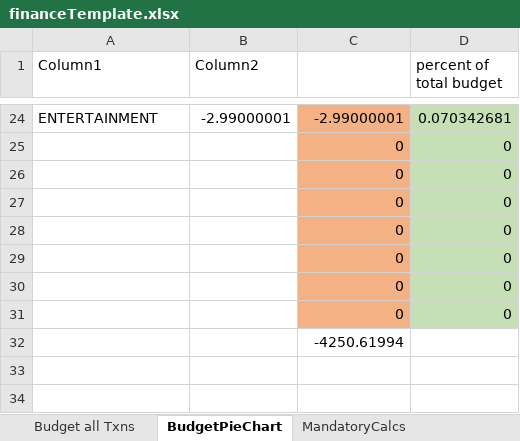
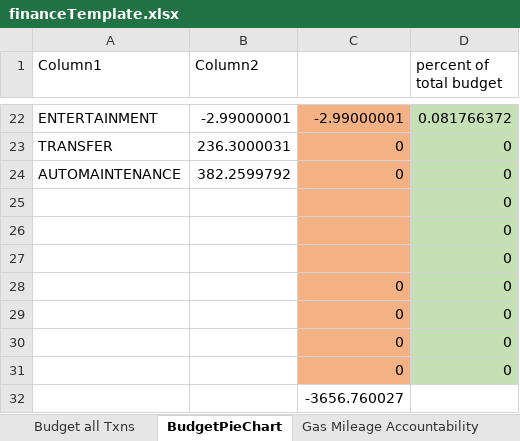
Before and after one commit to jbyrnescu/finance, an Excel workbook: financeTemplate.xlsx, sheet BudgetPieChart, drawn as a sheet; only a part is shown, gaps mark what is left out; values as stored, in another font and other column widths than the file's, no borders; charts and pictures and table styles not drawn; removed rows and columns are numbered as before the commit, all else as after; the diff covers the shown part only; the diff names each change by its address in the sheet, - before the commit and + after, or states it on an @@ line.

```diff
--- a/financeTemplate.xlsx (sheet BudgetPieChart)
+++ b/financeTemplate.xlsx (sheet BudgetPieChart)
+sheet tab: Gas Mileage Accountability
-D22 (percent of total budget): 0.070342681
+D22 (percent of total budget): 0.081766372
+row 23: TRANSFER | 236.3000031 | 0 | 0
+row 24: AUTOMAINTENANCE | 382.2599792 | 0 | 0
+row 25:  |  |  | 0
+row 26:  |  |  | 0
+row 27:  |  |  | 0
-row 29:  |  | 0 | 0
-row 30:  |  | 0 | 0
-row 31:  |  | 0 | 0
-C32: -4250.61994
+C32: -3656.760027
```
Also changed, not shown: 5 added rows, 7 removed rows and 21 edited cells elsewhere in this sheet, sheet CashFlow, sheet Budget all Txns, sheet DollarsPerDayExpenditures, sheet SuggestedSavings, sheet output (2), sheet DollarsPerDayExpenditures (2), formulas that keep their value, charts or pictures, 1 other file.
